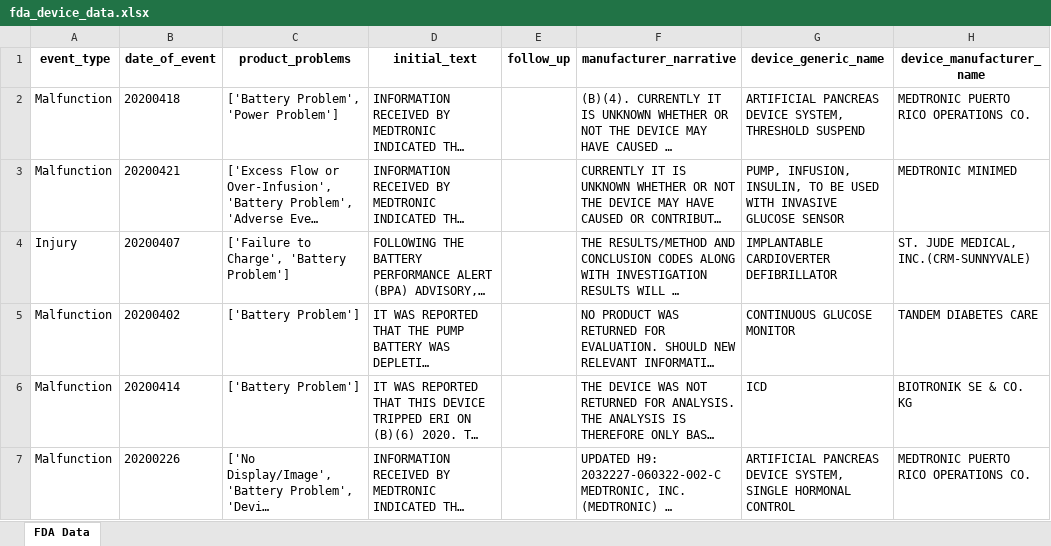
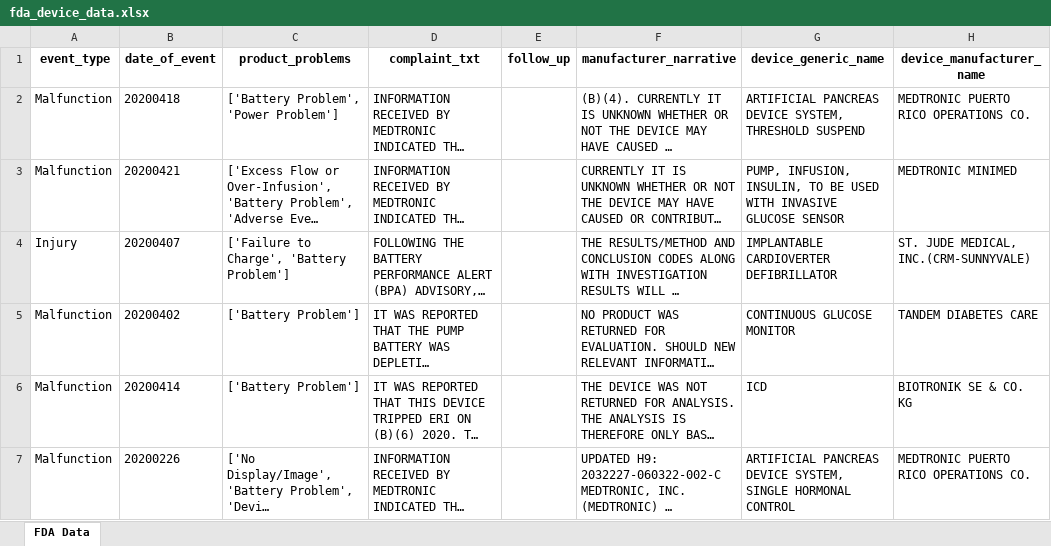
Before and after one commit to AloyBanerjee/Notes, an Excel workbook: Coding/GenAI/Tryouts/6-Maude DB Analysis/fda_device_data.xlsx, sheet FDA Data, drawn as a sheet; only a part is shown; long unchanged cells end in …; values as stored, in another font and other column widths than the file's, no borders; the diff names each change by its address in the sheet, - before the commit and + after, or states it on an @@ line.

```diff
--- a/Coding/GenAI/Tryouts/6-Maude DB Analysis/fda_device_data.xlsx (sheet FDA Data)
+++ b/Coding/GenAI/Tryouts/6-Maude DB Analysis/fda_device_data.xlsx (sheet FDA Data)
-D1: initial_text
+D1: complaint_txt
```
Also changed, not shown: 46 other files.
